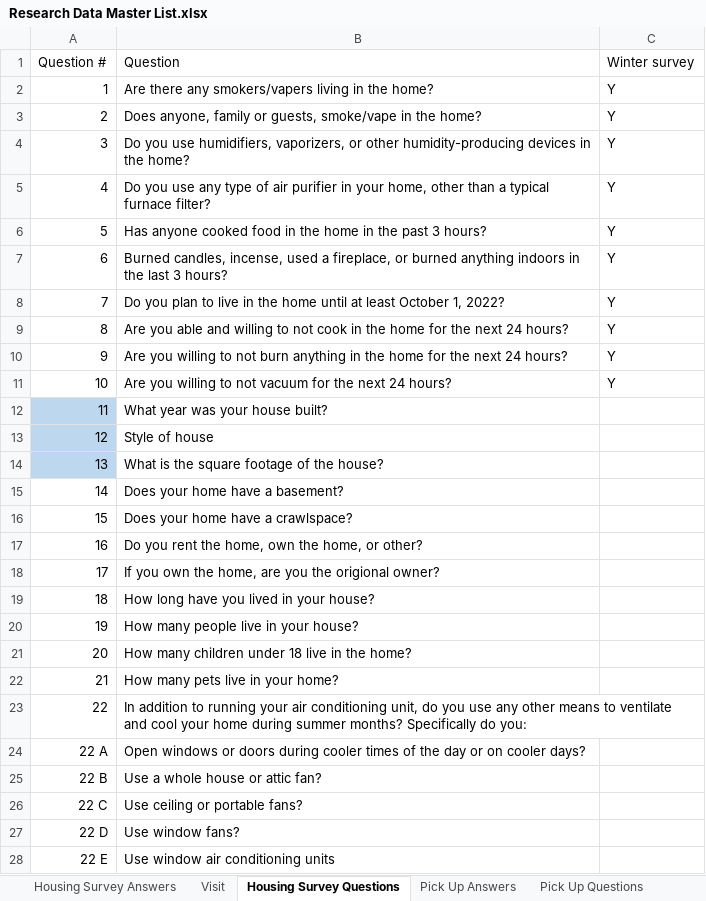
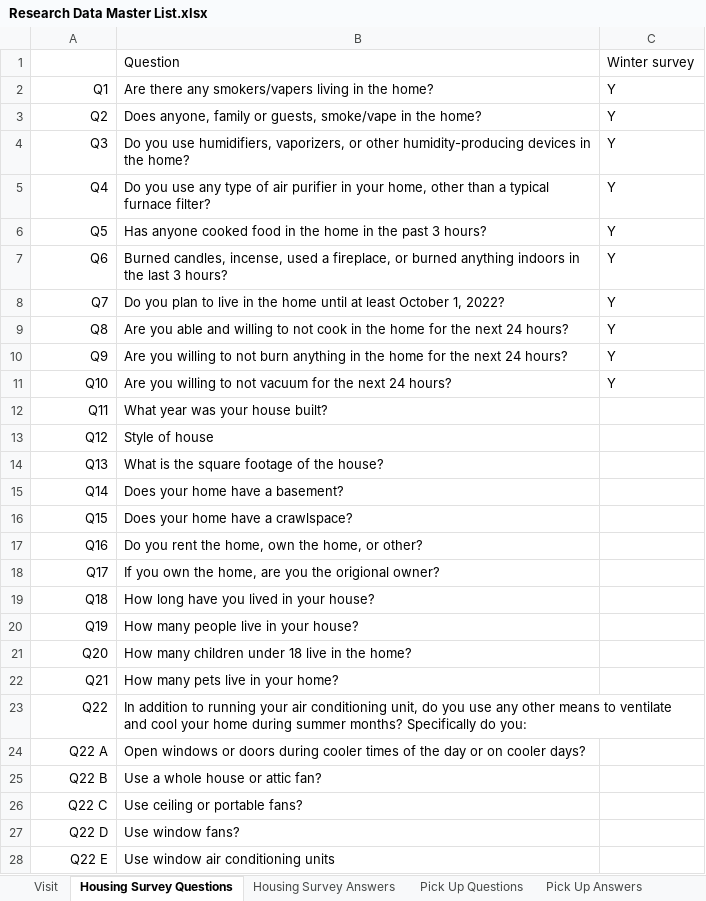
Before and after one commit to darrell-sonntag/EvapCoolerUtahCounty, an Excel workbook: Data/Research Data Master List.xlsx, sheet Housing Survey Questions, drawn as a sheet; only a part is shown; values as stored, in another font and other column widths than the file's, no borders; the diff covers the shown part only; the diff names each change by its address in the sheet, - before the commit and + after, or states it on an @@ line.

Commit message:
updated Research Data master List with pickup answers and questions

```diff
--- a/Data/Research Data Master List.xlsx (sheet Housing Survey Questions)
+++ b/Data/Research Data Master List.xlsx (sheet Housing Survey Questions)
@@ sheet tab order changed: Visit | Housing Survey Questions | Housing Survey Answers | Pick Up Questions | Pick Up Answers @@
-A1: Question #
+A1: (empty)
-A2: 1
+A2: Q1
-A3: 2
+A3: Q2
-A4: 3
+A4: Q3
-A5: 4
+A5: Q4
-A6: 5
+A6: Q5
-A7: 6
+A7: Q6
-A8: 7
+A8: Q7
-A9: 8
+A9: Q8
-A10: 9
+A10: Q9
-A11: 10
+A11: Q10
-A12: 11
+A12: Q11
-A12:A14 fill: #BDD7EE
+A12:A14 fill: none
-A13: 12
+A13: Q12
-A14: 13
+A14: Q13
-A15: 14
+A15: Q14
-A16: 15
+A16: Q15
-A17: 16
+A17: Q16
-A18: 17
+A18: Q17
-A19: 18
+A19: Q18
-A20: 19
+A20: Q19
-A21: 20
+A21: Q20
-A22: 21
+A22: Q21
-A23: 22
+A23: Q22
-A24: 22 A
+A24: Q22 A
-A25: 22 B
+A25: Q22 B
-A26: 22 C
+A26: Q22 C
-A27: 22 D
+A27: Q22 D
-A28: 22 E
+A28: Q22 E
```
Also changed, not shown: 9 added rows and 3 edited cells elsewhere in this sheet, sheet Pick Up Answers, sheet Visit, sheet Housing Survey Answers.
